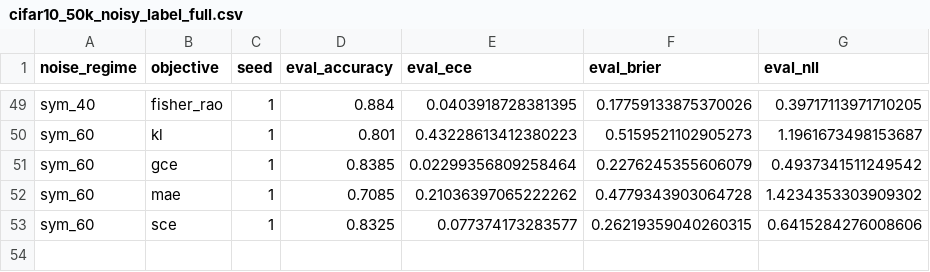
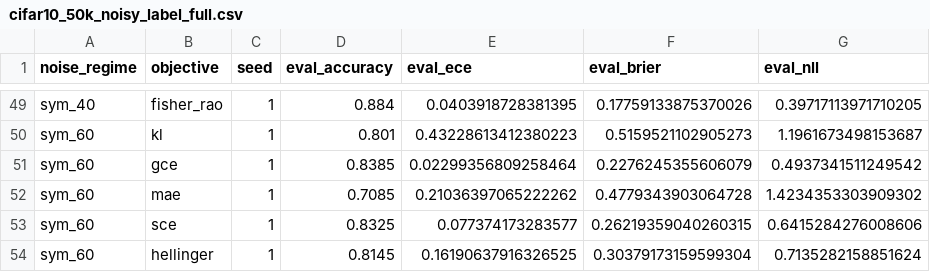
Before and after one commit to mbottoni/fisher-rao-ml, a CSV file: reports/results/cifar10_50k_noisy_label_full.csv, drawn as a sheet; only a part is shown, gaps mark what is left out; the diff names each change by its address in the sheet, - before the commit and + after, or states it on an @@ line.

```diff
--- a/reports/results/cifar10_50k_noisy_label_full.csv
+++ b/reports/results/cifar10_50k_noisy_label_full.csv
+row 54: sym_60 | hellinger | 1 | 0.8145 | 0.16190637916326525 | 0.30379173159599304 | 0.7135282158851624
```
Also changed, not shown: reports/results/cifar_n_full.csv, 5 other files.
